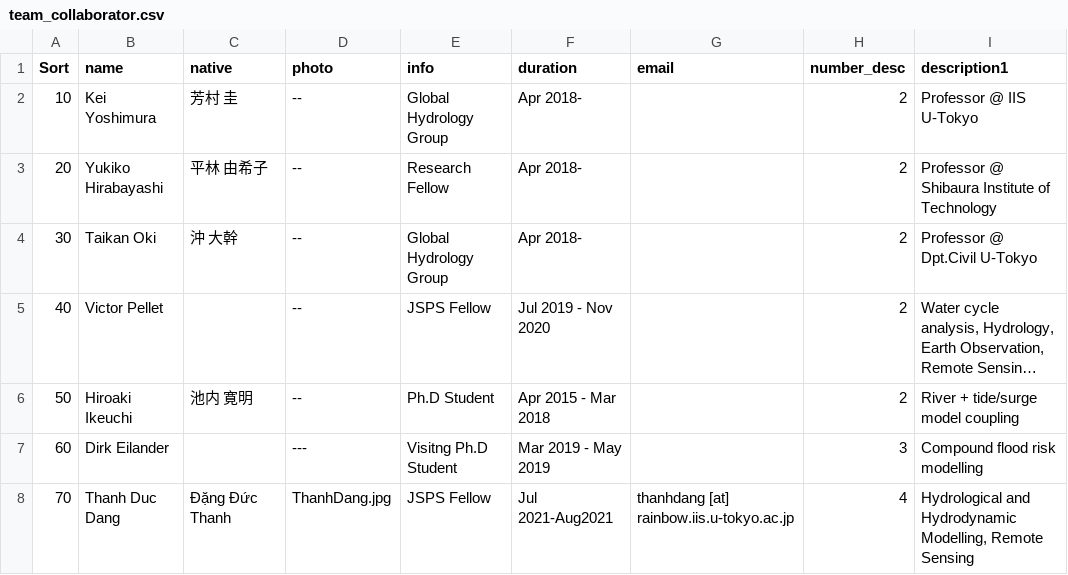
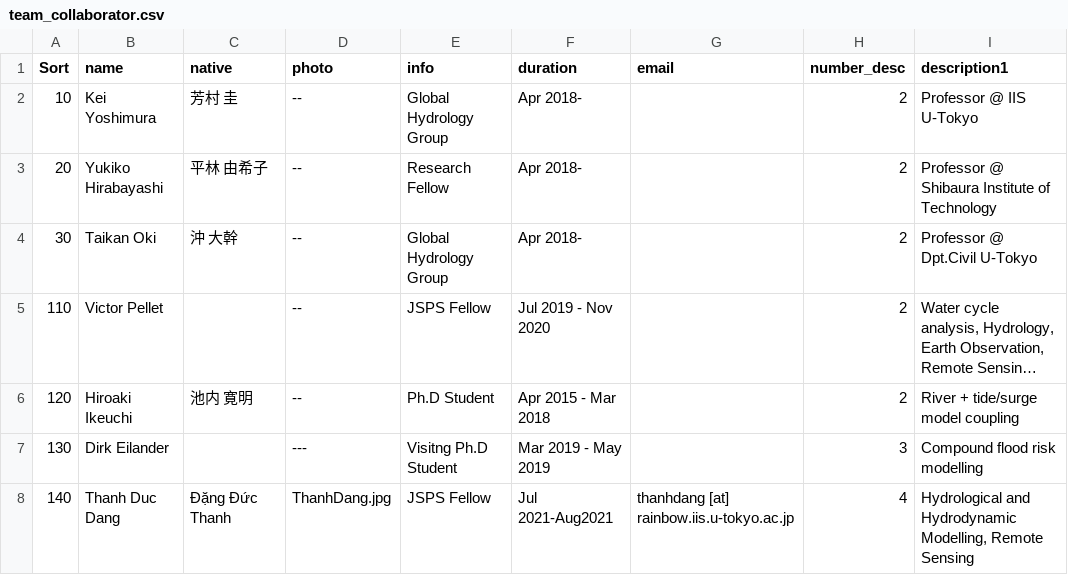
Before and after one commit to yjshen2022/Youjiangwebsite.github.io, a CSV file: _data/team_collaborator.csv, drawn as a sheet; only a part is shown; long unchanged cells end in …; the diff names each change by its address in the sheet, - before the commit and + after, or states it on an @@ line.

```diff
--- a/_data/team_collaborator.csv
+++ b/_data/team_collaborator.csv
-A5 (Sort): 40
+A5 (Sort): 110
-A6 (Sort): 50
+A6 (Sort): 120
-A7 (Sort): 60
+A7 (Sort): 130
-A8 (Sort): 70
+A8 (Sort): 140
```
Also changed, not shown: _data/team_member.csv.
